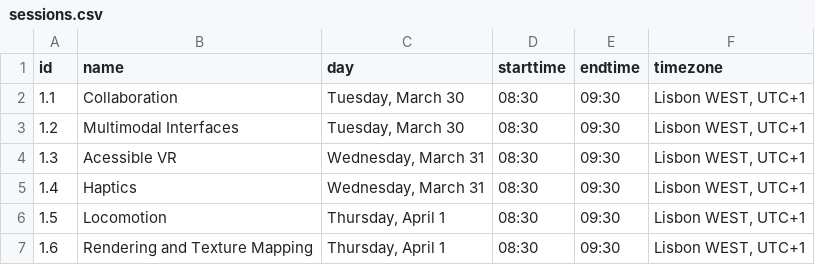
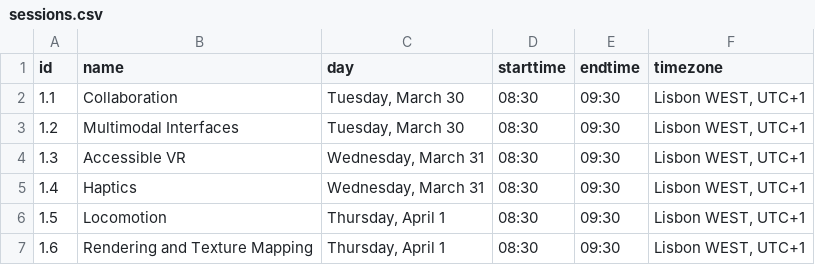
Before and after one commit to ieeevr/2021, a CSV file: _data/sessions.csv, drawn as a sheet; only a part is shown.

Commit message:
Update sessions.csv

```diff
--- a/_data/sessions.csv
+++ b/_data/sessions.csv
@@ -3,3 +3,3 @@ id,name,day,starttime,endtime,timezone
 1.2,Multimodal Interfaces,"Tuesday, March 30",08:30,09:30,"Lisbon WEST, UTC+1"
-1.3,Acessible VR,"Wednesday, March 31",08:30,09:30,"Lisbon WEST, UTC+1"
+1.3,Accessible VR,"Wednesday, March 31",08:30,09:30,"Lisbon WEST, UTC+1"
 1.4,Haptics,"Wednesday, March 31",08:30,09:30,"Lisbon WEST, UTC+1"
```
